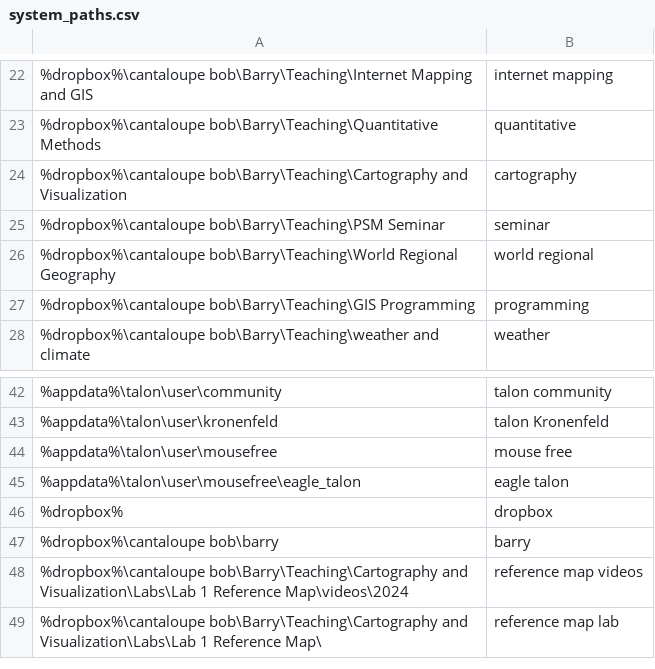
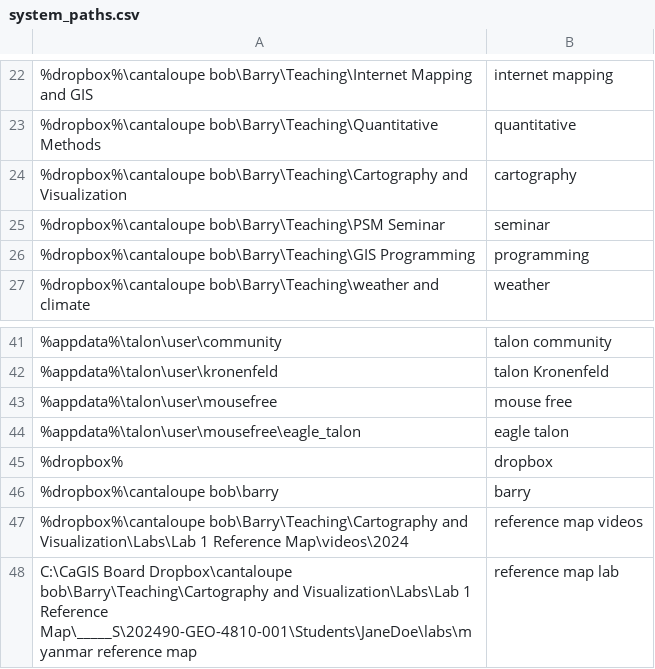
Before and after one commit to geobarry/talon-community, a CSV file: settings/system_paths.csv, drawn as a sheet; only a part is shown, gaps mark what is left out; removed rows and columns are numbered as before the commit, all else as after; the diff names each change by its address in the sheet, - before the commit and + after, or states it on an @@ line.

```diff
--- a/settings/system_paths.csv
+++ b/settings/system_paths.csv
-row 26: %dropbox%\cantaloupe bob\Barry\Teaching\World Regional Geography | world regional
-A48: %dropbox%\cantaloupe bob\Barry\Teaching\Cartography and Visualization\Labs\Lab 1 Reference Map\
+A48: C:\CaGIS Board Dropbox\cantaloupe bob\Barry\Teaching\Cartography and Visualization\Labs\Lab 1 Reference Map\_____S\202490-GEO-4810-001\Students\JaneDoe\labs\myanmar reference map
```
Also changed, not shown: core/homophones/homophones.csv, settings/additional_words.csv, 3 other files.
